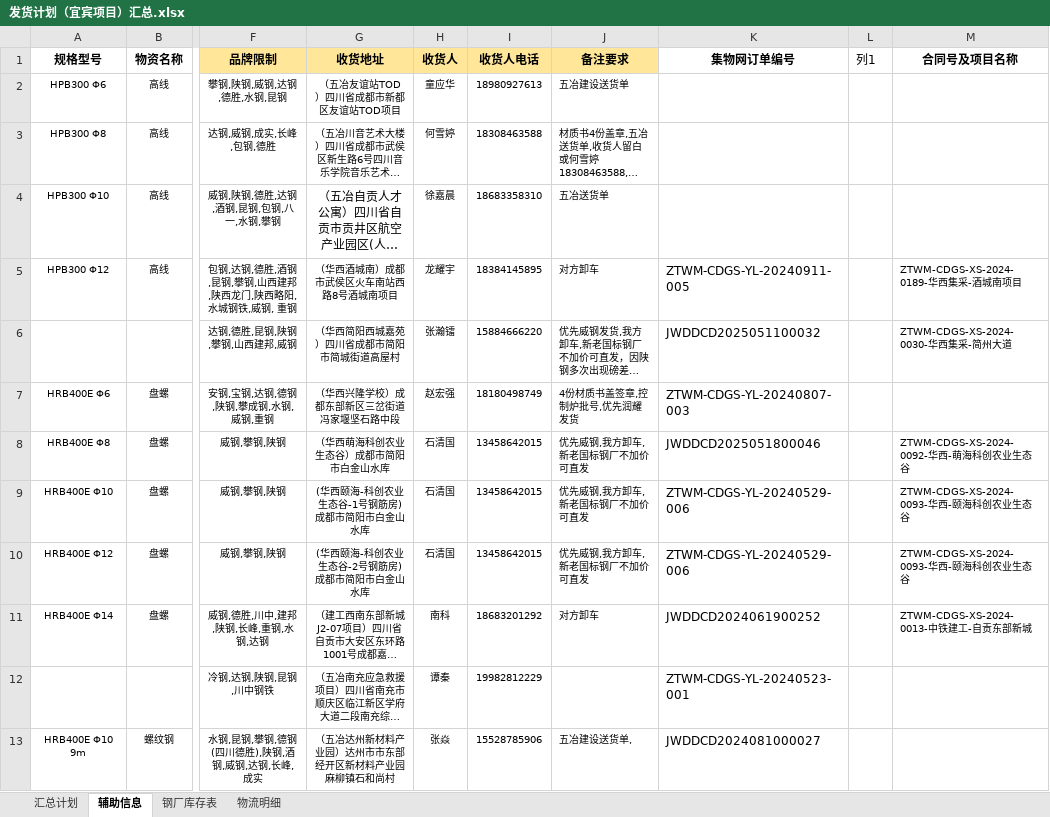
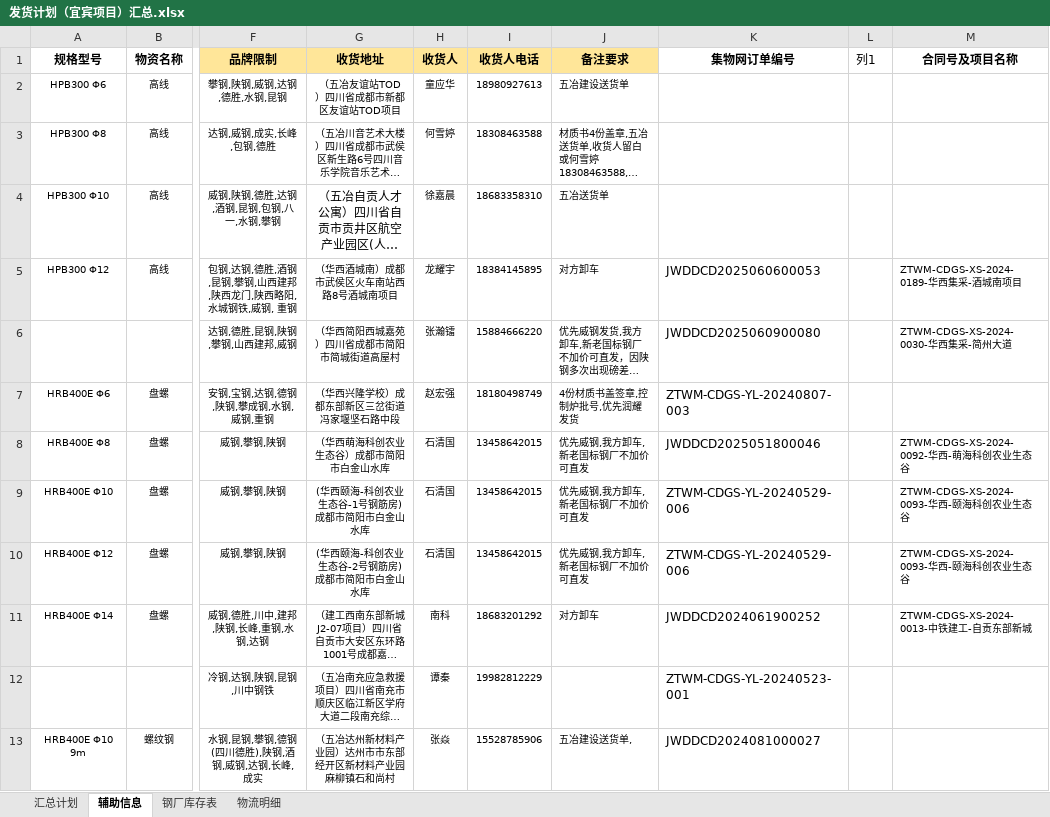
Before and after one commit to monizhou/TVBOX, an Excel workbook: 发货计划（宜宾项目）汇总.xlsx, sheet 辅助信息, drawn as a sheet; only a part is shown, gaps mark what is left out; long unchanged cells end in …; values as stored, in another font and other column widths than the file's, no borders; conditional formats and table styles not drawn; the diff names each change by its address in the sheet, - before the commit and + after, or states it on an @@ line.

```diff
--- a/发货计划（宜宾项目）汇总.xlsx (sheet 辅助信息)
+++ b/发货计划（宜宾项目）汇总.xlsx (sheet 辅助信息)
-K5 (集物网订单编号): ZTWM-CDGS-YL-20240911-005
+K5 (集物网订单编号): JWDDCD2025060600053
-K6 (集物网订单编号): JWDDCD2025051100032
+K6 (集物网订单编号): JWDDCD2025060900080
```
Also changed, not shown: sheet 汇总计划, sheet 物流明细, sheet 钢厂库存表, formulas that keep their value, hidden cells, 1 other file.
